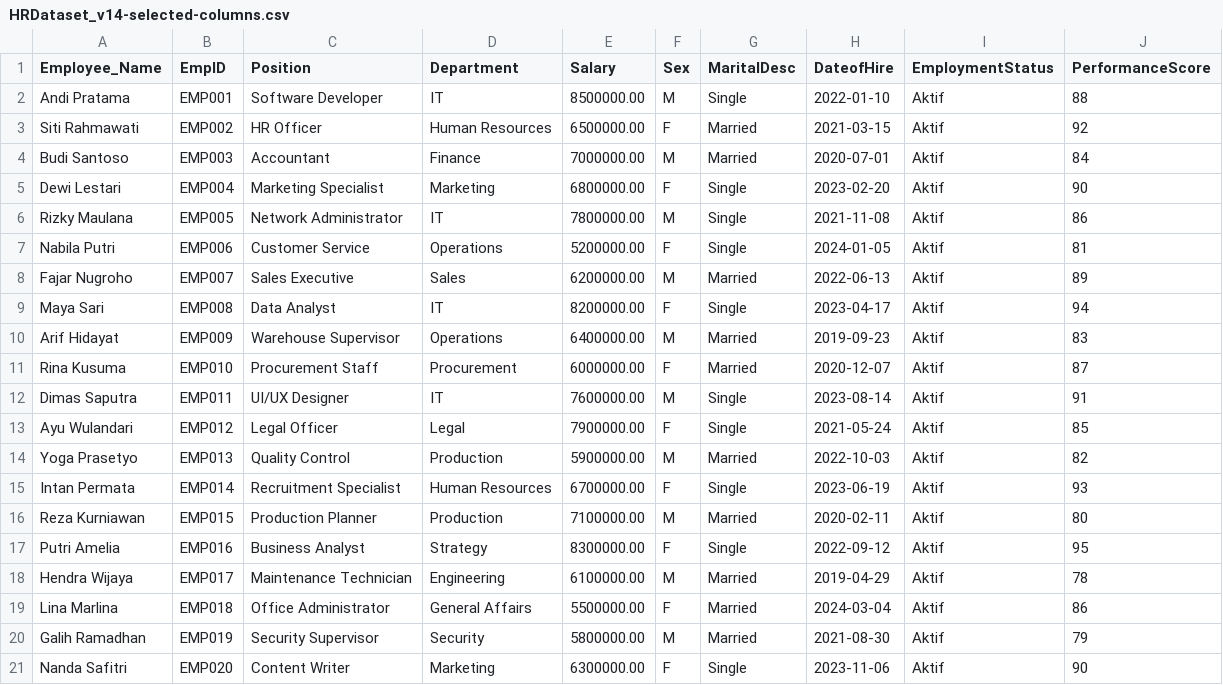
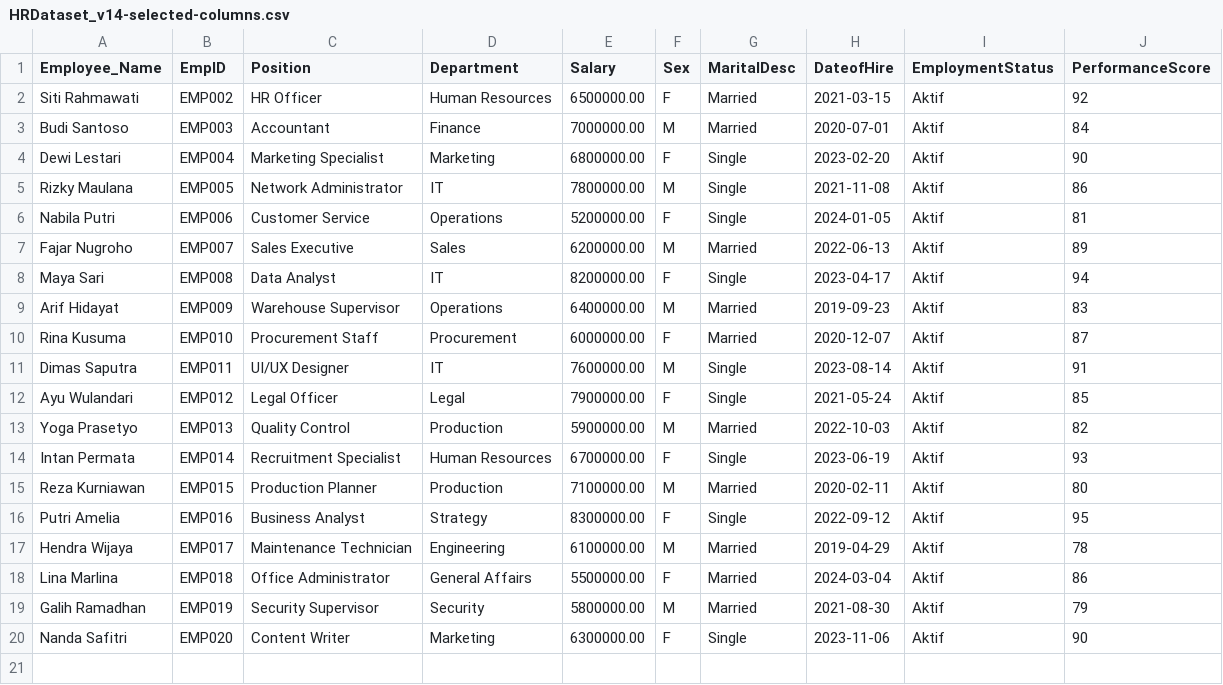
Before and after one commit to IqbalMaulanaHakim05/ConsComp-Dashboard, a CSV file: Dashboard/data/HRDataset_v14-selected-columns.csv, drawn as a sheet; the diff names each change by its address in the sheet, - before the commit and + after, or states it on an @@ line.

```diff
--- a/Dashboard/data/HRDataset_v14-selected-columns.csv
+++ b/Dashboard/data/HRDataset_v14-selected-columns.csv
-row 2: Andi Pratama | EMP001 | Software Developer | IT | 8500000.00 | M | Single | 2022-01-10 | Aktif | 88
```
Also changed, not shown: 10 other files.
